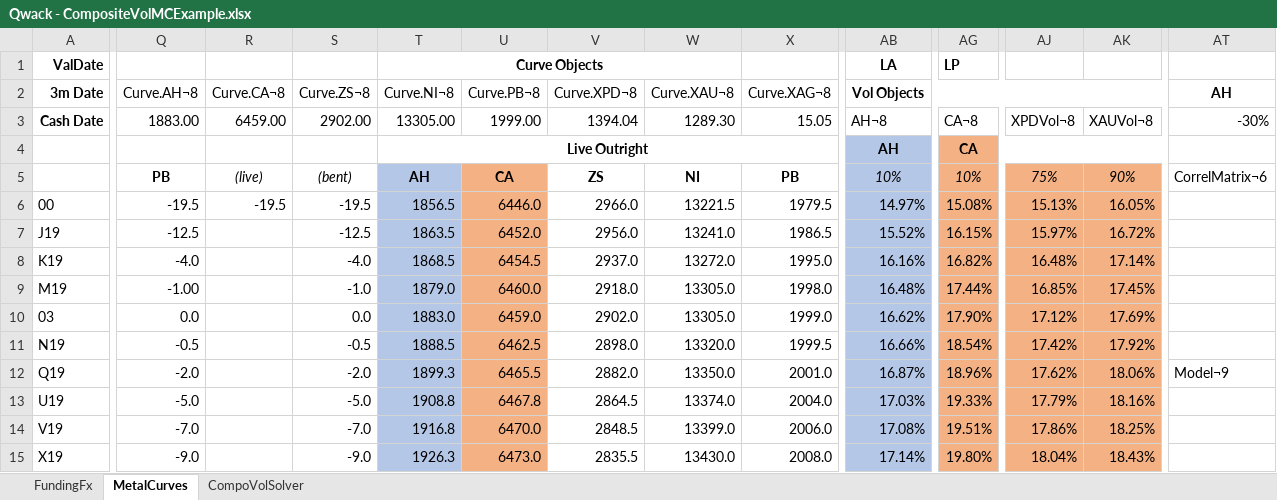
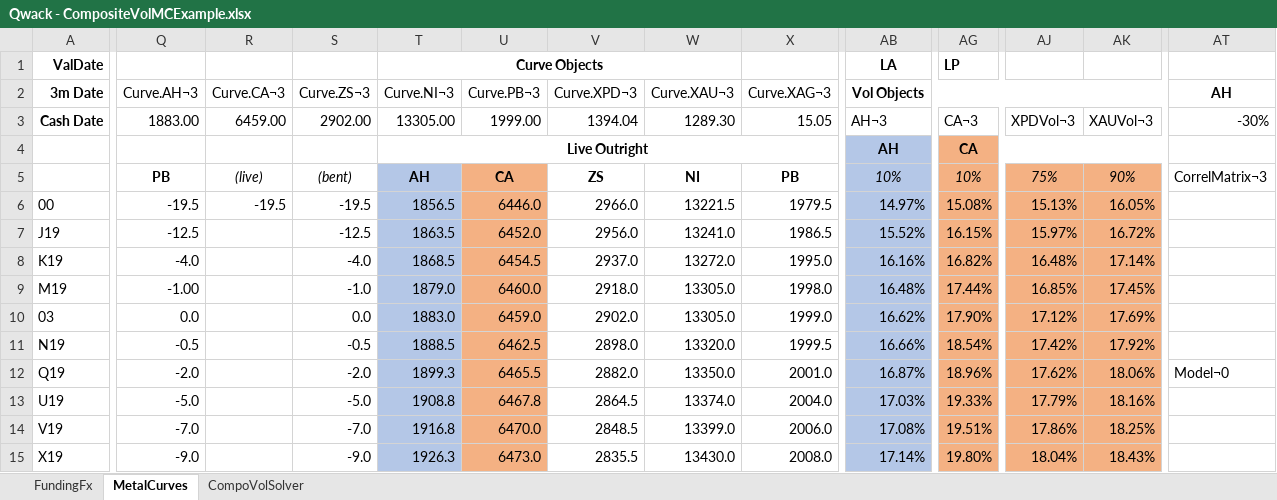
Before and after one commit to cetusfinance/qwack, an Excel workbook: examples/Qwack - CompositeVolMCExample.xlsx, sheet MetalCurves, drawn as a sheet; only a part is shown, gaps mark what is left out; values as stored, in another font and other column widths than the file's, no borders; the diff covers the shown part only; the diff names each change by its address in the sheet, - before the commit and + after, or states it on an @@ line.

```diff
--- a/examples/Qwack - CompositeVolMCExample.xlsx (sheet MetalCurves)
+++ b/examples/Qwack - CompositeVolMCExample.xlsx (sheet MetalCurves)
-Q2: Curve.AH¬8
+Q2: Curve.AH¬3
-R2: Curve.CA¬8
+R2: Curve.CA¬3
-S2: Curve.ZS¬8
+S2: Curve.ZS¬3
-T2: Curve.NI¬8
+T2: Curve.NI¬3
-U2: Curve.PB¬8
+U2: Curve.PB¬3
-V2: Curve.XPD¬8
+V2: Curve.XPD¬3
-W2: Curve.XAU¬8
+W2: Curve.XAU¬3
-X2: Curve.XAG¬8
+X2: Curve.XAG¬3
-AB3 (Vol Objects): AH¬8
+AB3 (Vol Objects): AH¬3
-AG3: CA¬8
+AG3: CA¬3
-AJ3: XPDVol¬8
+AJ3: XPDVol¬3
-AK3: XAUVol¬8
+AK3: XAUVol¬3
-AT5 (AH): CorrelMatrix¬6
+AT5 (AH): CorrelMatrix¬3
-AT12 (AH): Model¬9
+AT12 (AH): Model¬0
```
Also changed, not shown: 2 edited cells elsewhere in this sheet, sheet CompoVolSolver, sheet FundingFx, 3 other files.
